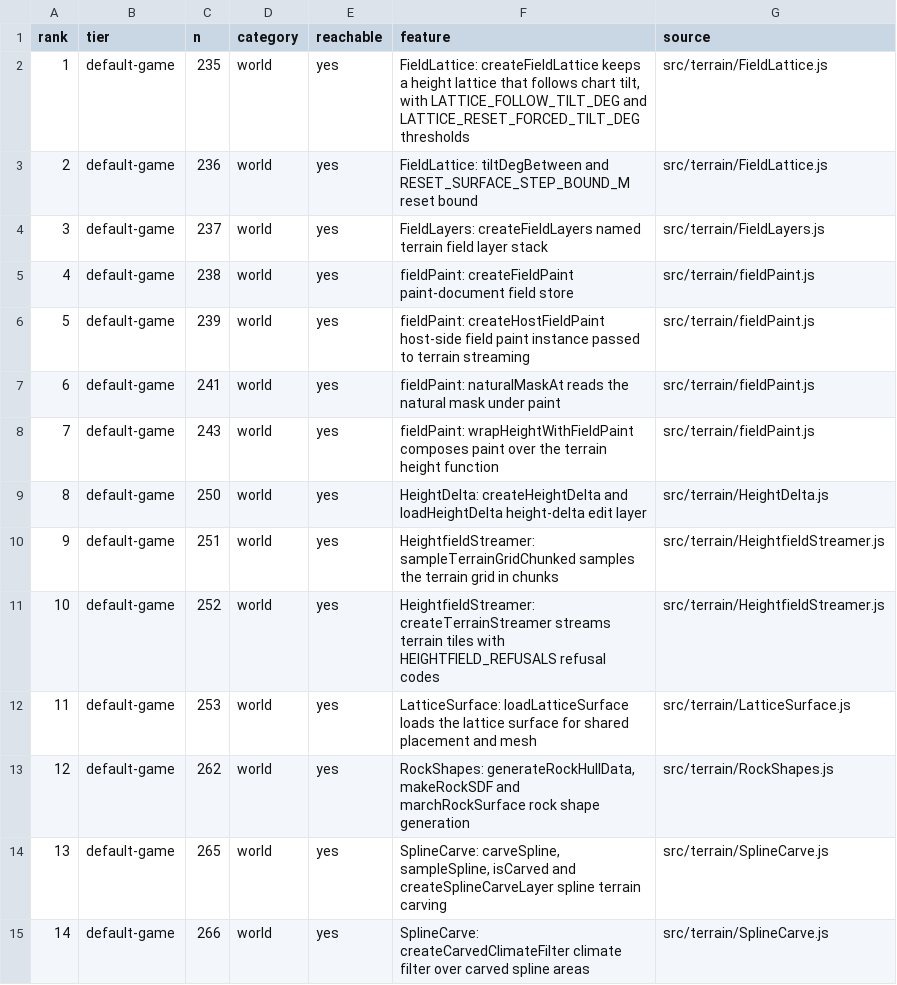
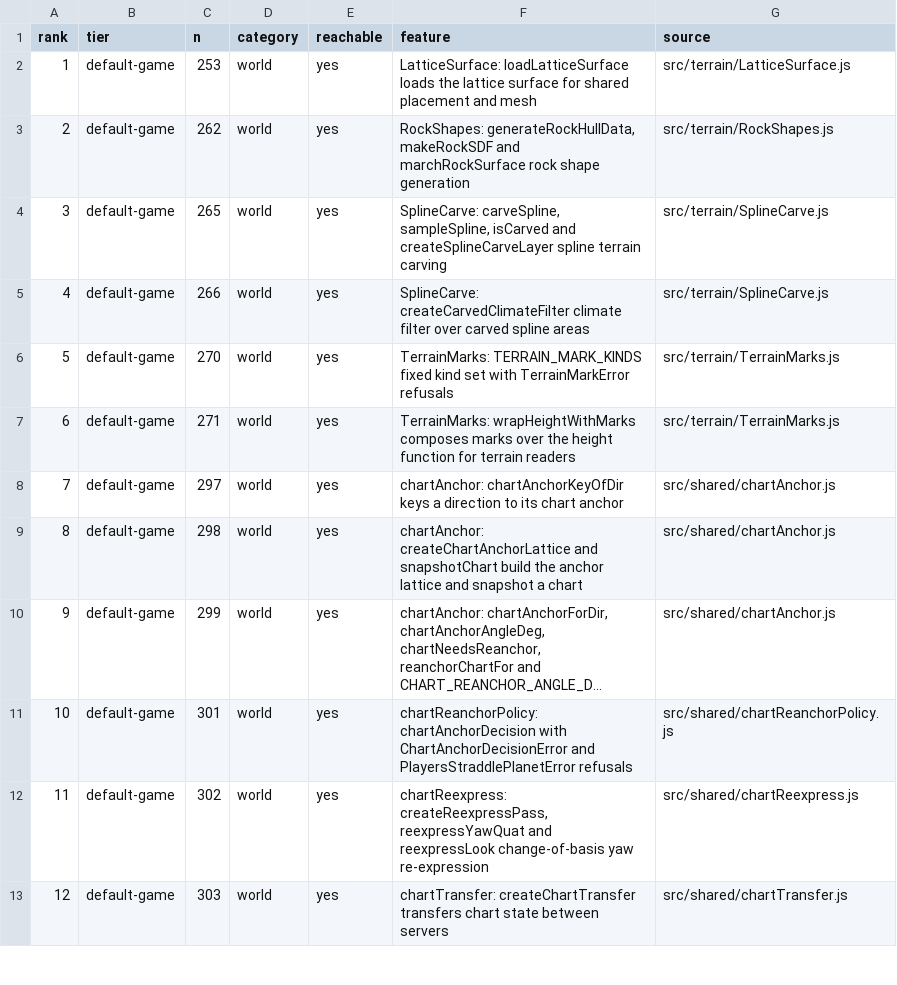
Before and after one commit to AnEntrypoint/bevy, a TSV file: docs/RANKED_MISSING.tsv, drawn as a sheet; only a part is shown; the shorter side is filled out with more unchanged rows; long unchanged cells end in …; removed rows and columns are numbered as before the commit, all else as after; the diff names each change by its address in the sheet, - before the commit and + after, or states it on an @@ line.

Commit message:
Record the round 137 rows in the parity matrix, regenerate the parity docs and record the re-ranked top ten, the ticket gate usage and the walk-step cause (round 137 Phase A 16; listed in docs/PENDING_VALIDATION.md)

```diff
--- a/docs/RANKED_MISSING.tsv
+++ b/docs/RANKED_MISSING.tsv
-row 2: 1 | default-game | 235 | world | yes | FieldLattice: createFieldLattice keeps a height lattice that follows chart tilt, with LATTICE_FOLLOW_TILT_DEG and LATTICE_RESET_FORCED_TILT_DEG thresholds | src/terrain/FieldLattice.js
-row 3: 2 | default-game | 236 | world | yes | FieldLattice: tiltDegBetween and RESET_SURFACE_STEP_BOUND_M reset bound | src/terrain/FieldLattice.js
-row 4: 3 | default-game | 237 | world | yes | FieldLayers: createFieldLayers named terrain field layer stack | src/terrain/FieldLayers.js
-row 5: 4 | default-game | 238 | world | yes | fieldPaint: createFieldPaint paint-document field store | src/terrain/fieldPaint.js
-row 6: 5 | default-game | 239 | world | yes | fieldPaint: createHostFieldPaint host-side field paint instance passed to terrain streaming | src/terrain/fieldPaint.js
-row 7: 6 | default-game | 241 | world | yes | fieldPaint: naturalMaskAt reads the natural mask under paint | src/terrain/fieldPaint.js
-row 8: 7 | default-game | 243 | world | yes | fieldPaint: wrapHeightWithFieldPaint composes paint over the terrain height function | src/terrain/fieldPaint.js
-row 9: 8 | default-game | 250 | world | yes | HeightDelta: createHeightDelta and loadHeightDelta height-delta edit layer | src/terrain/HeightDelta.js
-row 10: 9 | default-game | 251 | world | yes | HeightfieldStreamer: sampleTerrainGridChunked samples the terrain grid in chunks | src/terrain/HeightfieldStreamer.js
-row 11: 10 | default-game | 252 | world | yes | HeightfieldStreamer: createTerrainStreamer streams terrain tiles with HEIGHTFIELD_REFUSALS refusal codes | src/terrain/HeightfieldStreamer.js
@@ column A (rank) renumbered from row 2 down @@
```
Also changed, not shown: docs/parity-matrix.tsv, 3 other files.
